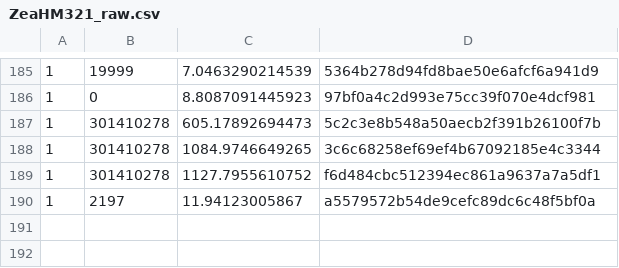
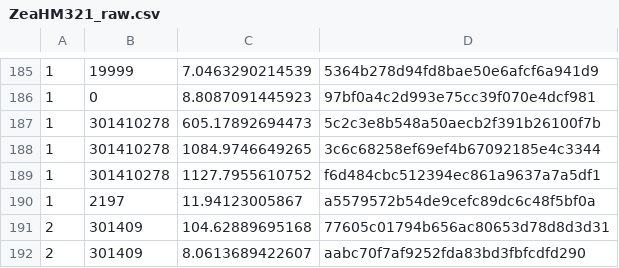
Before and after one commit to Maize-Genetics-and-Genomics-Database/snpversity, a CSV file: time_estimate/ZeaHM321_raw.csv, drawn as a sheet; only a part is shown, gaps mark what is left out.

```diff
--- a/time_estimate/ZeaHM321_raw.csv
+++ b/time_estimate/ZeaHM321_raw.csv
@@ -190 +190,3 @@
 1,2197,11.94123005867,a5579572b54de9cefc89dc6c48f5bf0a
+2,301409,104.62889695168,77605c01794b656ac80653d78d8d3d31
+2,301409,8.0613689422607,aabc70f7af9252fda83bd3fbfcdfd290
```
Also changed, not shown: time_estimate/AllZeaGBSv27public20140528.csv, time_estimate/ZeaGBSv27publicImputed20150114.csv, 10 other files.
